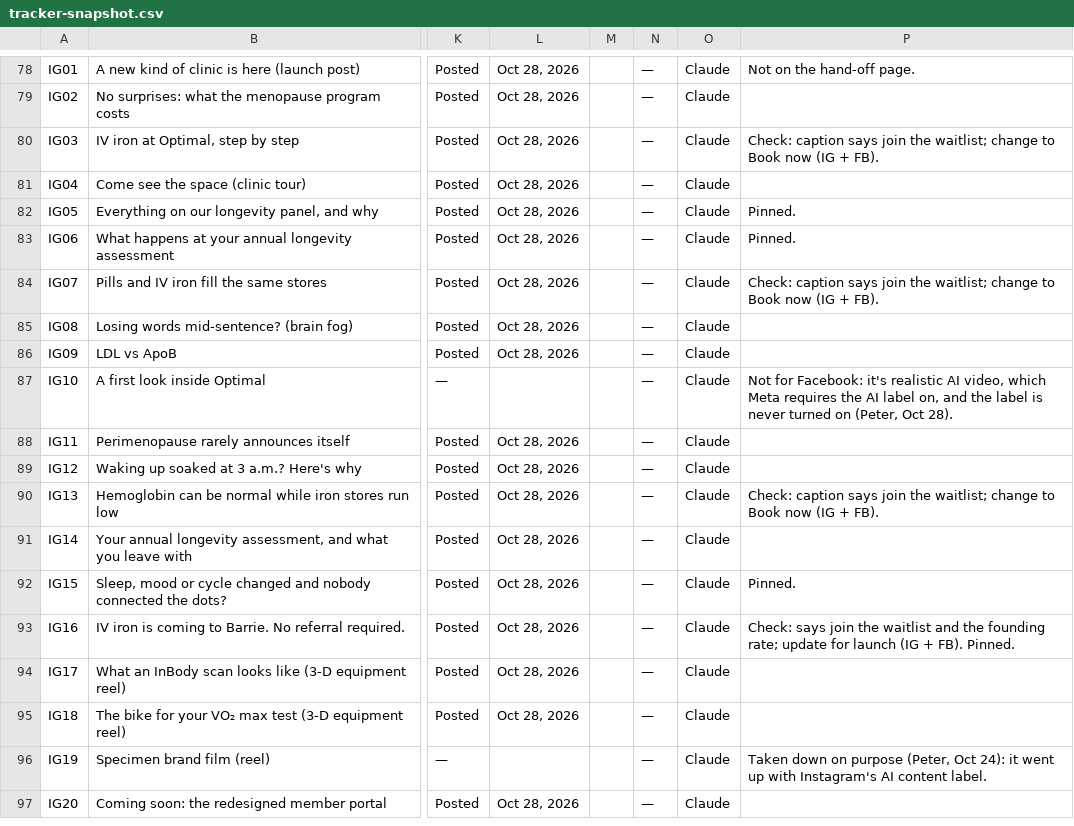
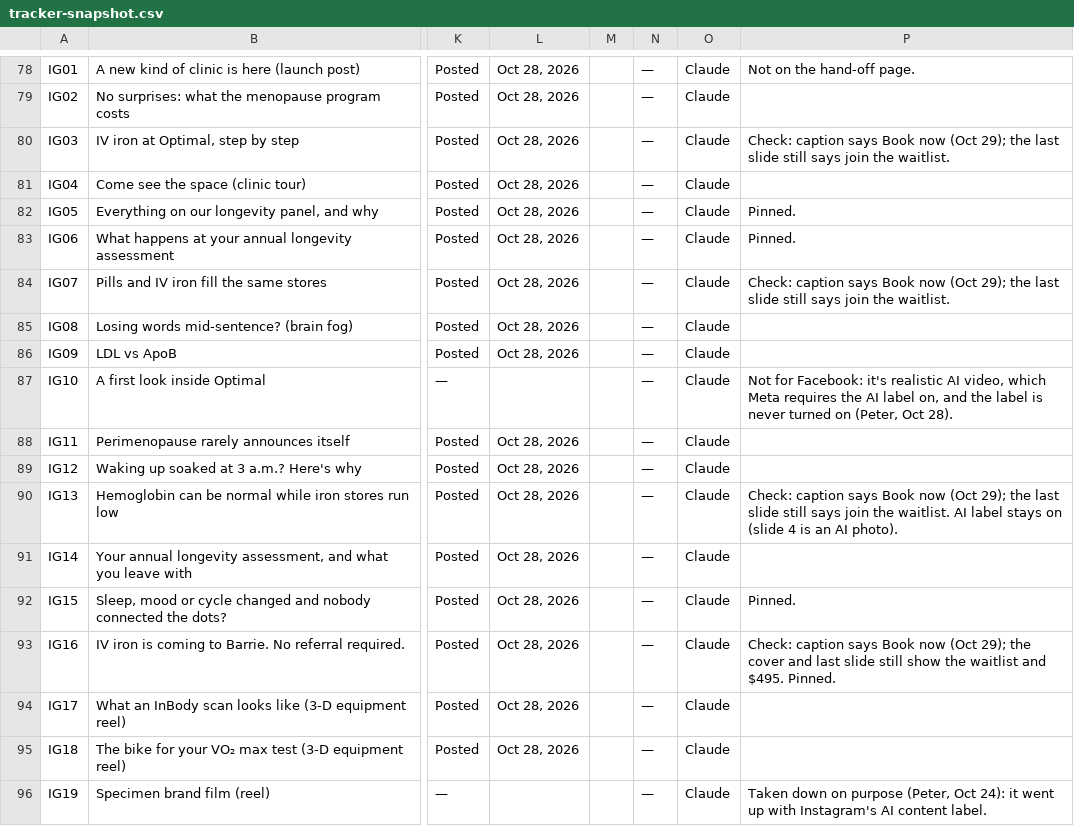
Before and after one commit to Optimal-Research-Team/optimal-ad-handoff, a CSV file: tracker-snapshot.csv, drawn as a sheet; only a part is shown, gaps mark what is left out; the shorter side is filled out with more unchanged rows; the diff names each change by its address in the sheet, - before the commit and + after, or states it on an @@ line.

```diff
--- a/tracker-snapshot.csv
+++ b/tracker-snapshot.csv
-P80: …caption says join the waitlist; change to Book now (IG + FB).
+P80: …caption says Book now (Oct 29); the last slide still says join the waitlist.
-P84: …caption says join the waitlist; change to Book now (IG + FB).
+P84: …caption says Book now (Oct 29); the last slide still says join the waitlist.
-P90: …caption says join the waitlist; change to Book now (IG + FB).
+P90: …caption says Book now (Oct 29); the last slide still says join the waitlist. AI label stays on (slide 4 is an AI photo).
-P93: Check: says join the waitlist and the founding rate; update for launch (IG + FB). Pinned.
+P93: Check: caption says Book now (Oct 29); the cover and last slide still show the waitlist and $495. Pinned.
```
Also changed, not shown: sync-log-snapshot.csv.
